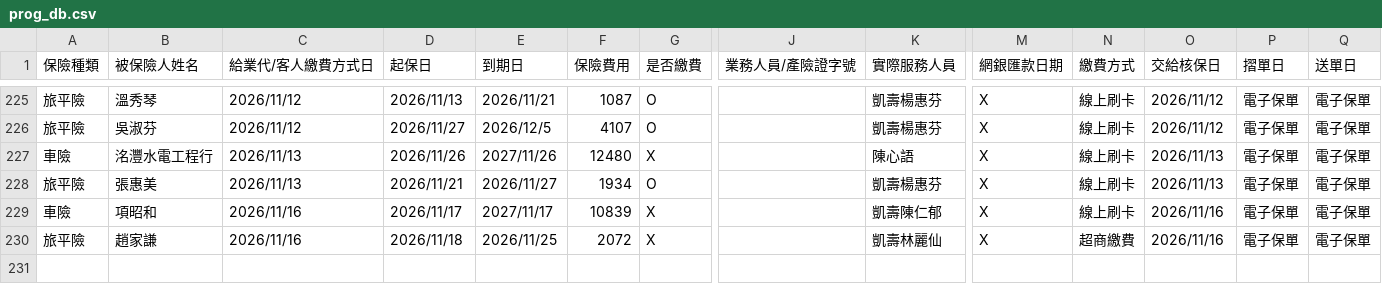
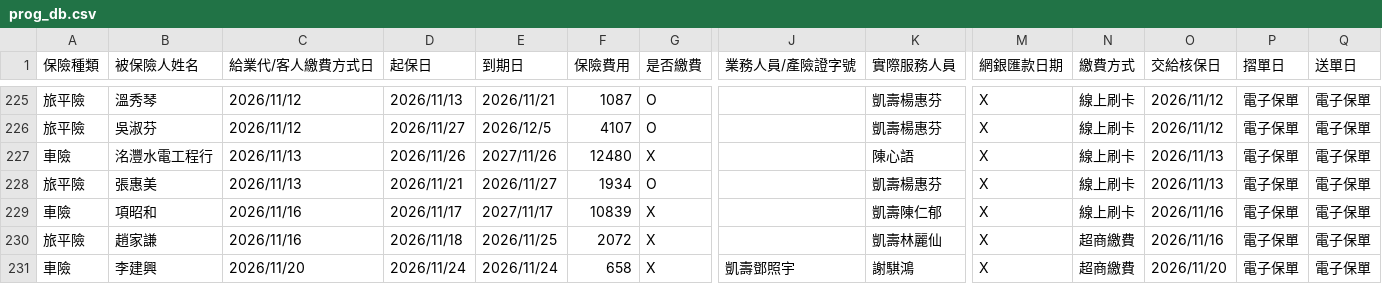
Before and after one commit to ShiauHa-insurance-management-system/insurance_app, a CSV file: prog_db.csv, drawn as a sheet; only a part is shown, gaps mark what is left out; rows hold the shown columns only; the diff names each change by its address in the sheet, - before the commit and + after, or states it on an @@ line.

Commit message:
Add files via upload

```diff
--- a/prog_db.csv
+++ b/prog_db.csv
+row 231: 車險 | 李建興 | 2026/11/20 | 2026/11/24 | 2026/11/24 | 658 | X | 凱壽鄧照宇 | 謝騏鴻 | X | 超商繳費 | 2026/11/20 | 電子保單 | 電子保單
```
